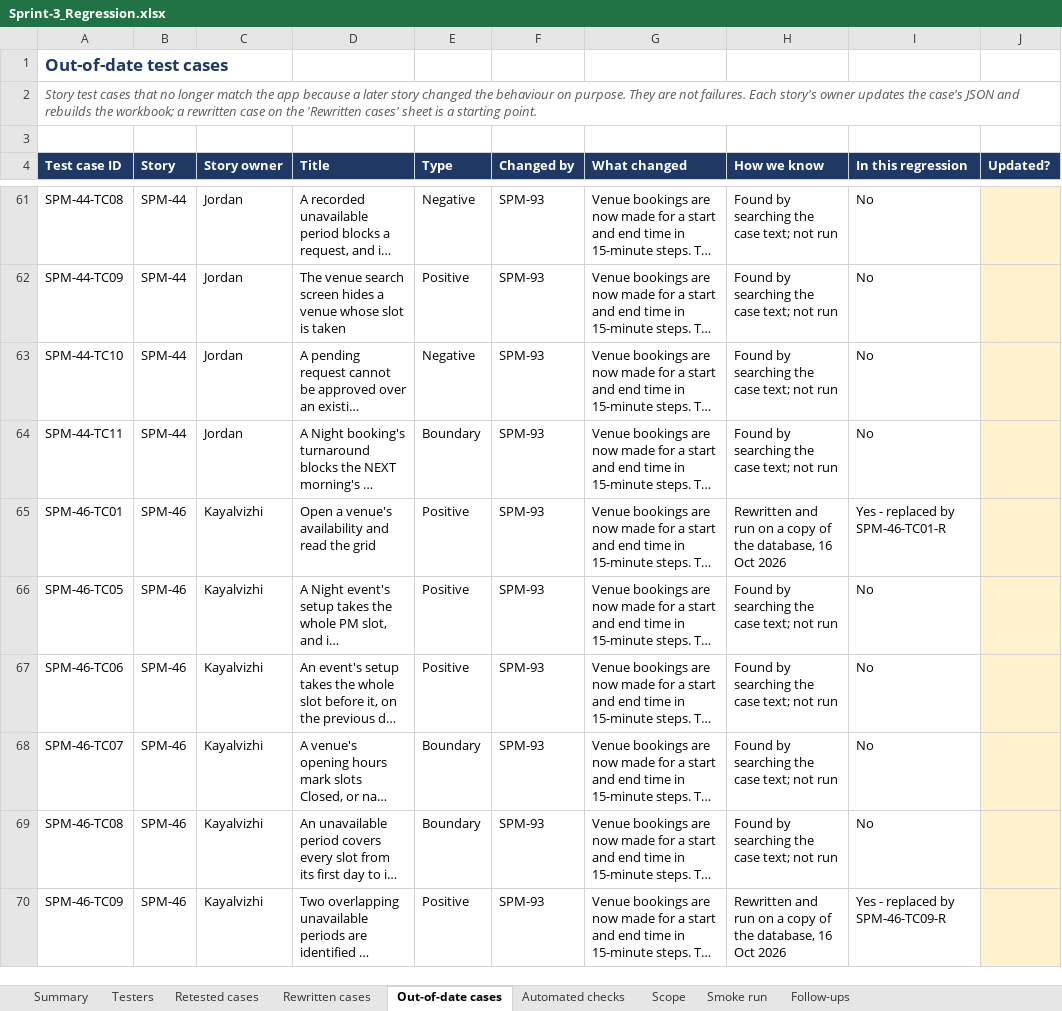
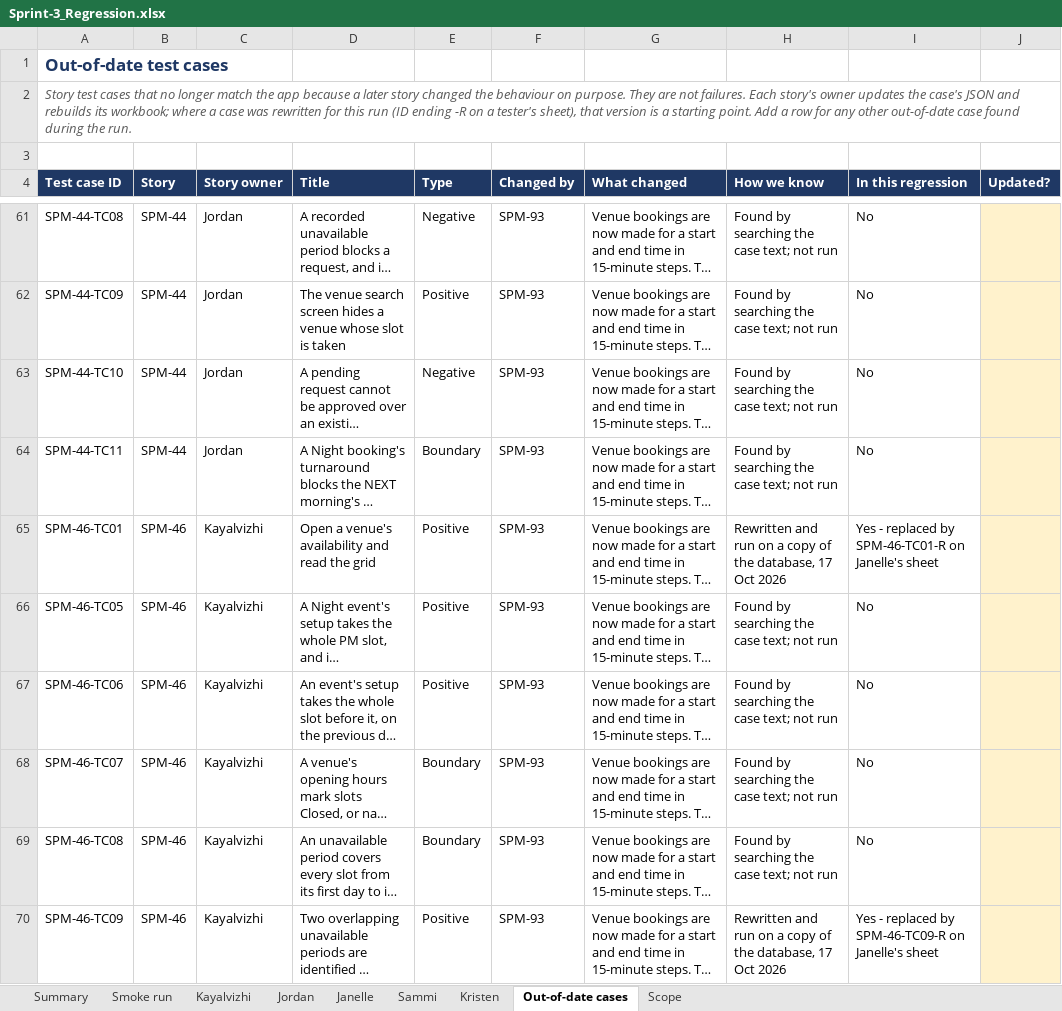
Before and after one commit to kchoongg/IS212, an Excel workbook: docs/regression/Sprint-3_Regression.xlsx, sheet Out-of-date cases, drawn as a sheet; only a part is shown, gaps mark what is left out; long unchanged cells end in …; values as stored, in another font and other column widths than the file's, no borders; the diff covers the shown part only; the diff names each change by its address in the sheet, - before the commit and + after, or states it on an @@ line.

```diff
--- a/docs/regression/Sprint-3_Regression.xlsx (sheet Out-of-date cases)
+++ b/docs/regression/Sprint-3_Regression.xlsx (sheet Out-of-date cases)
-sheet tab: Retested cases
+sheet tab: Kayalvizhi
-sheet tab: Rewritten cases
+sheet tab: Jordan
-sheet tab: Automated checks
+sheet tab: Sammi
-sheet tab: Testers
-sheet tab: Follow-ups
+sheet tab: Janelle
+sheet tab: Kristen
@@ sheet tab order changed: Summary | Smoke run | Kayalvizhi | Jordan | Janelle | Sammi | Kristen | Out-of-date cases | Scope @@
-A2 (Test case ID): …and rebuilds the workbook; a rewritten case on the 'Rewritten cases' sheet is a starting point.
+A2 (Test case ID): …and rebuilds its workbook; where a case was rewritten for this run (ID ending -R on a tester's sheet), that version is a starting point. Add a row for any other out-of-date case found during the run.
-H65 (How we know): …the database, 16 Oct 2026
+H65 (How we know): …the database, 17 Oct 2026
-I65 (In this regression): Yes - replaced by SPM-46-TC01-R
+I65 (In this regression): Yes - replaced by SPM-46-TC01-R on Janelle's sheet
-H70 (How we know): …the database, 16 Oct 2026
+H70 (How we know): …the database, 17 Oct 2026
-I70 (In this regression): Yes - replaced by SPM-46-TC09-R
+I70 (In this regression): Yes - replaced by SPM-46-TC09-R on Janelle's sheet
```
Also changed, not shown: 58 edited cells elsewhere in this sheet, sheet Kayalvizhi, sheet Sammi, sheet Jordan, sheet Summary, sheet Scope, sheet Smoke run, 2 other files.
